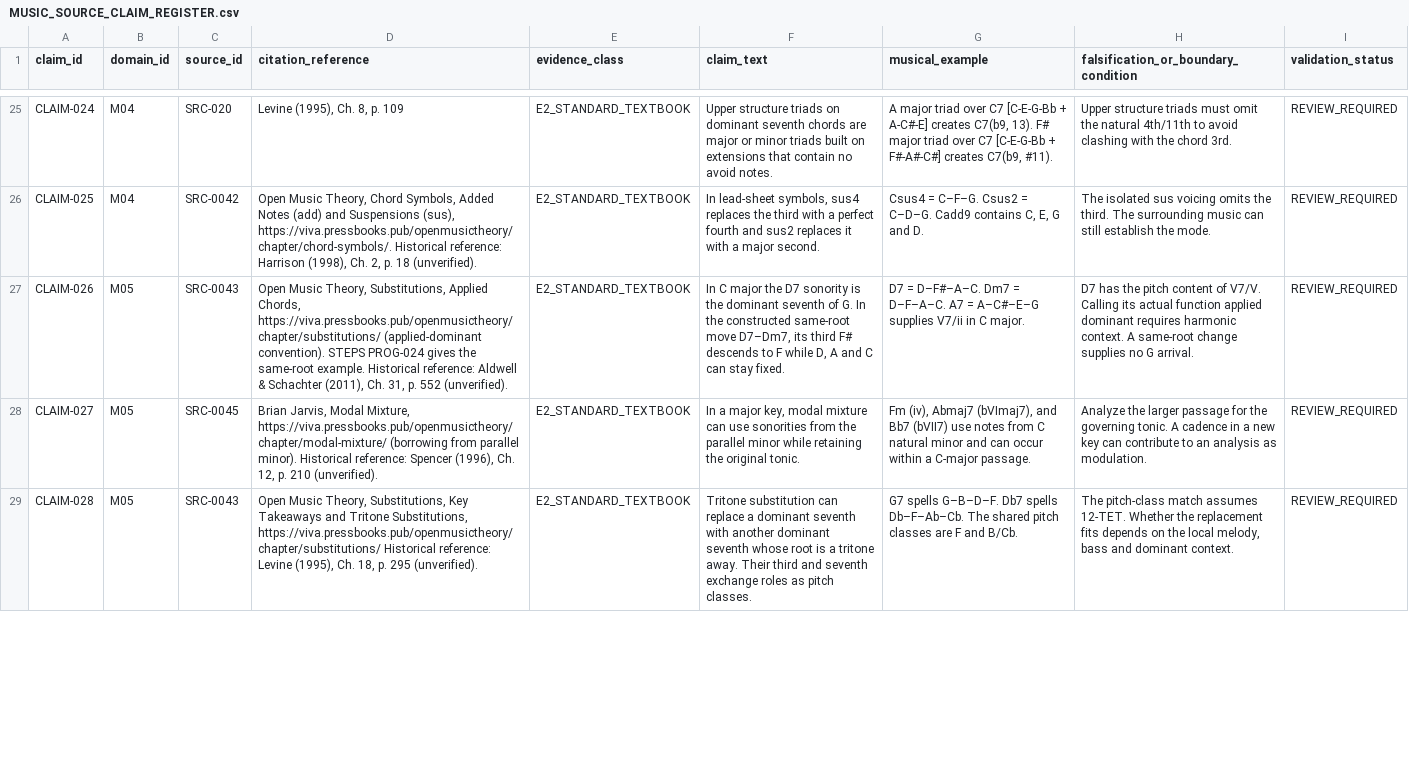
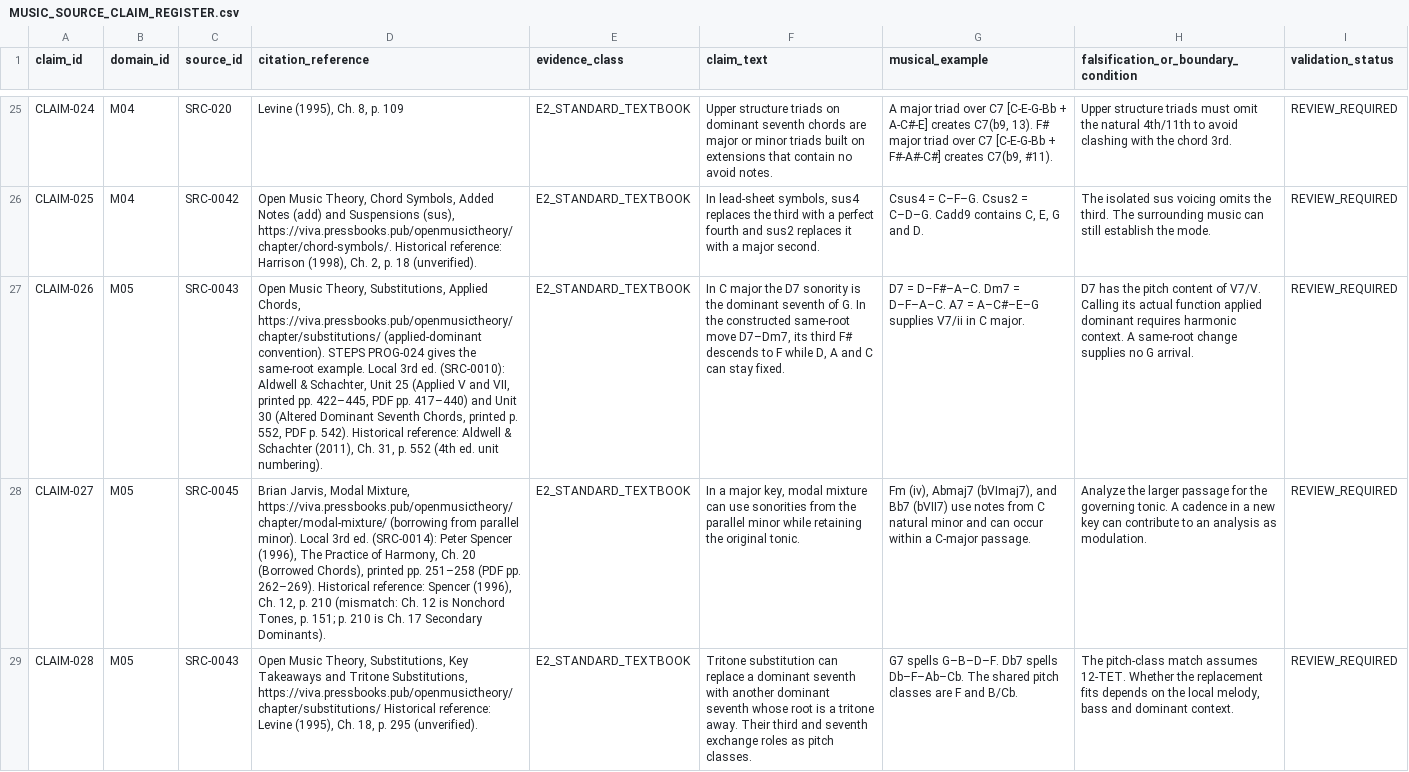
Before and after one commit to n05a-design/steps, a CSV file: knowledge/sources/MUSIC_SOURCE_CLAIM_REGISTER.csv, drawn as a sheet; only a part is shown, gaps mark what is left out; the diff covers the shown part only; the diff names each change by its address in the sheet, - before the commit and + after, or states it on an @@ line.

```diff
--- a/knowledge/sources/MUSIC_SOURCE_CLAIM_REGISTER.csv
+++ b/knowledge/sources/MUSIC_SOURCE_CLAIM_REGISTER.csv
-D27 (citation_reference): …same-root example. Historical reference: Aldwell & Schachter (2011), Ch. 31, p. 552 (unverified).
+D27 (citation_reference): …same-root example. Local 3rd ed. (SRC-0010): Aldwell & Schachter, Unit 25 (Applied V and VII, printed pp. 422–445, PDF pp. 417–440) and Unit 30 (Altered Dominant Seventh Chords, printed p. 552, PDF p. 542). Historical reference: Aldwell & Schachter (2011), Ch. 31, p. 552 (4th ed. unit numbering).
-D28 (citation_reference): …parallel minor). Historical reference: Spencer (1996), Ch. 12, p. 210 (unverified).
+D28 (citation_reference): …parallel minor). Local 3rd ed. (SRC-0014): Peter Spencer (1996), The Practice of Harmony, Ch. 20 (Borrowed Chords), printed pp. 251–258 (PDF pp. 262–269). Historical reference: Spencer (1996), Ch. 12, p. 210 (mismatch: Ch. 12 is Nonchord Tones, p. 151; p. 210 is Ch. 17 Secondary Dominants).
```
Also changed, not shown: 7 edited cells elsewhere in this file, knowledge/sources/CLAIM_AUDIT_MATRIX.csv, 2 other files.
